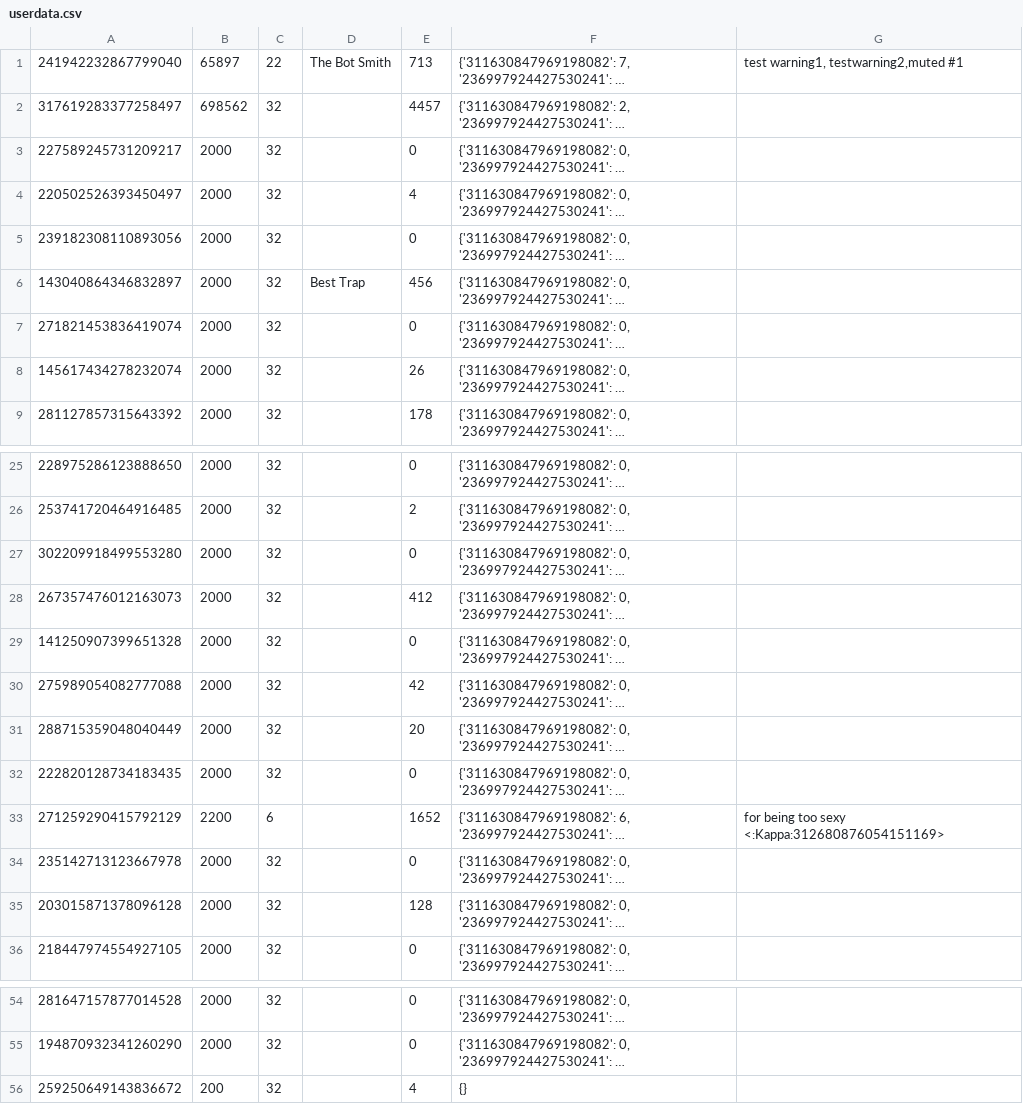
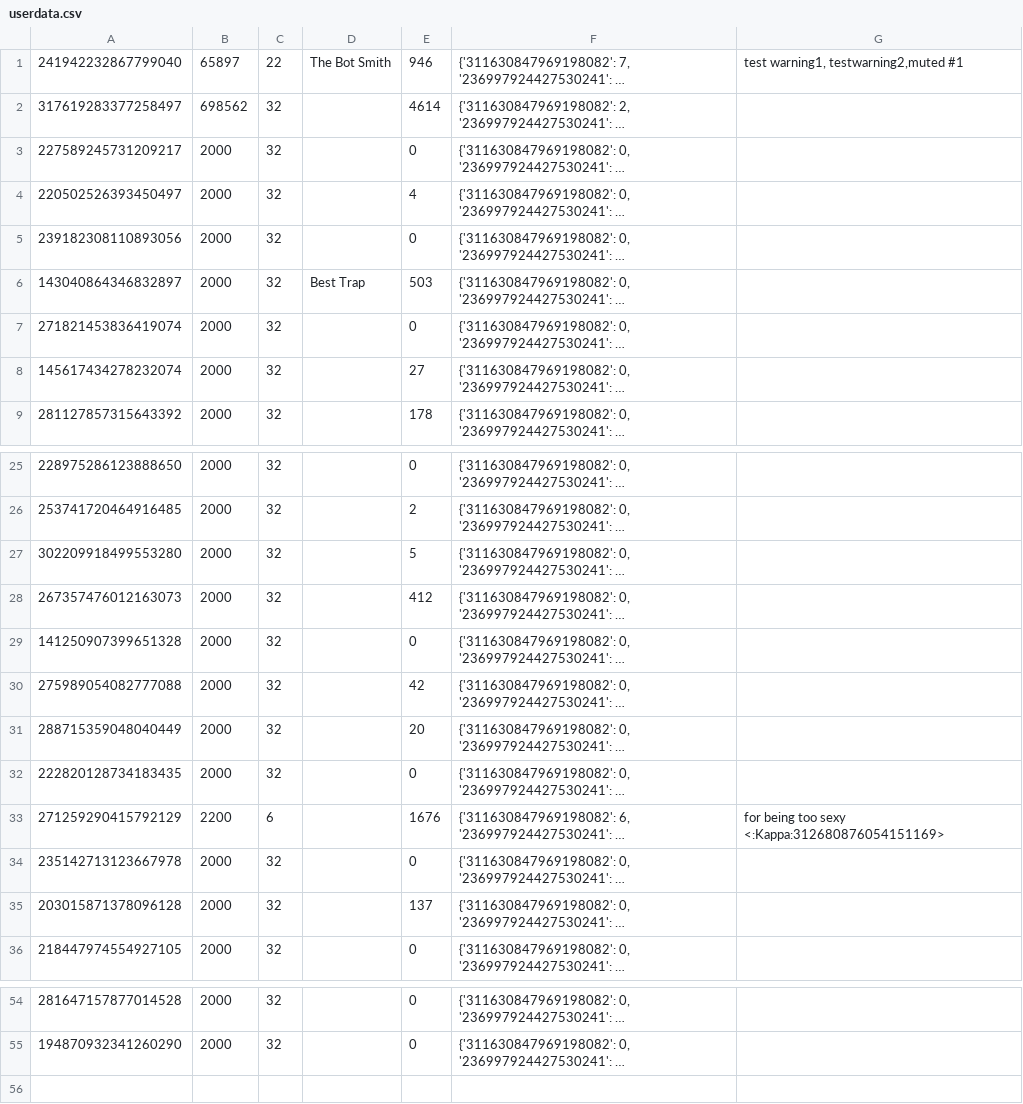
Before and after one commit to SpyLegendsYT/necrobot, a CSV file: data/userdata.csv, drawn as a sheet; only a part is shown, gaps mark what is left out; long unchanged cells end in …; the diff names each change by its address in the sheet, - before the commit and + after, or states it on an @@ line.

```diff
--- a/data/userdata.csv
+++ b/data/userdata.csv
-E1: 713
+E1: 946
-E2: 4457
+E2: 4614
-E6: 456
+E6: 503
-E8: 26
+E8: 27
-E27: 0
+E27: 5
-E33: 1652
+E33: 1676
-E35: 128
+E35: 137
-row 56: 259250649143836672 | 200 | 32 |  | 4 | {}
```
Also changed, not shown: 10 other files.
